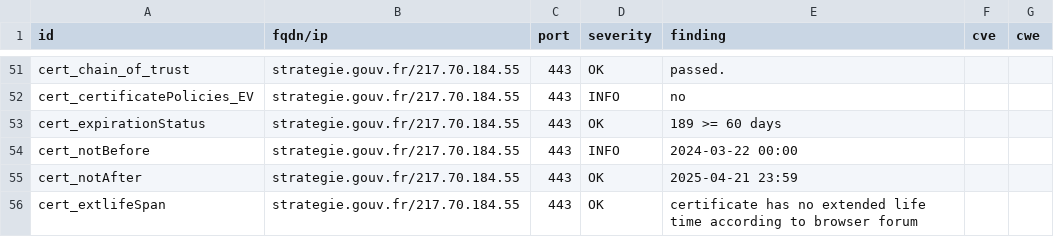
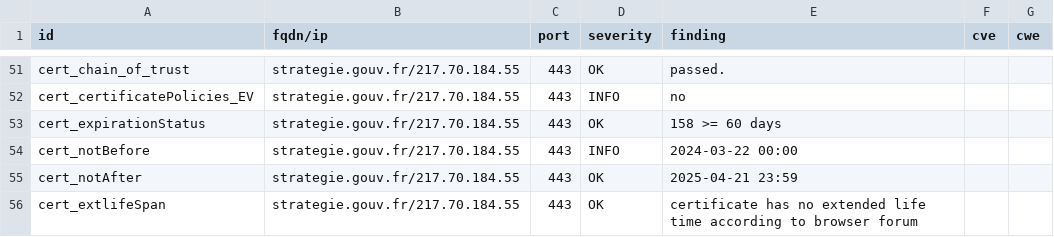
Before and after one commit to GKO-org/dashlordPrd10, a CSV file: results/aHR0cHM6Ly9zdHJhdGVnaWUuZ291di5mcg==/testssl.csv, drawn as a sheet; only a part is shown, gaps mark what is left out.

```diff
--- a/results/aHR0cHM6Ly9zdHJhdGVnaWUuZ291di5mcg==/testssl.csv
+++ b/results/aHR0cHM6Ly9zdHJhdGVnaWUuZ291di5mcg==/testssl.csv
@@ -52,3 +52,3 @@
 "cert_certificatePolicies_EV","strategie.gouv.fr/217.70.184.55","443","INFO","no","",""
-"cert_expirationStatus","strategie.gouv.fr/217.70.184.55","443","OK","189 >= 60 days","",""
+"cert_expirationStatus","strategie.gouv.fr/217.70.184.55","443","OK","158 >= 60 days","",""
 "cert_notBefore","strategie.gouv.fr/217.70.184.55","443","INFO","2024-03-22 00:00","",""
```
Also changed, not shown: 9 other files.
